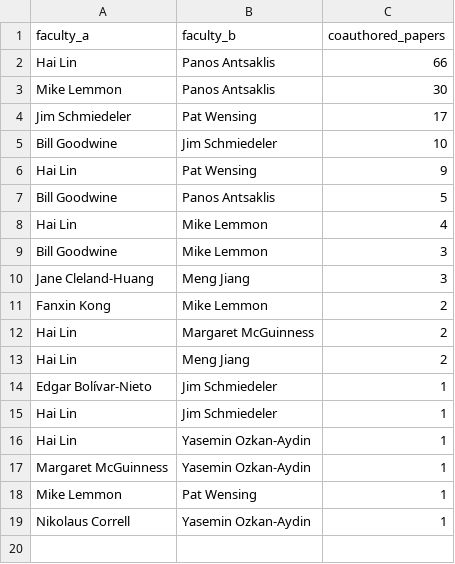
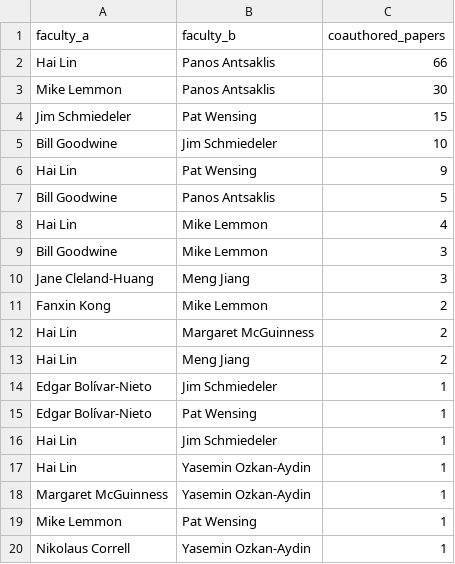
Before and after one commit to nd-pair/fcn, a CSV file: data/collaboration_edges.csv, drawn as a sheet.

```diff
--- a/data/collaboration_edges.csv
+++ b/data/collaboration_edges.csv
@@ -3,3 +3,3 @@ Hai Lin,Panos Antsaklis,66
 Mike Lemmon,Panos Antsaklis,30
-Jim Schmiedeler,Pat Wensing,17
+Jim Schmiedeler,Pat Wensing,15
 Bill Goodwine,Jim Schmiedeler,10
@@ -14,2 +14,3 @@ Hai Lin,Meng Jiang,2
 Edgar Bolívar-Nieto,Jim Schmiedeler,1
+Edgar Bolívar-Nieto,Pat Wensing,1
 Hai Lin,Jim Schmiedeler,1
```
Also changed, not shown: 16 other files.
